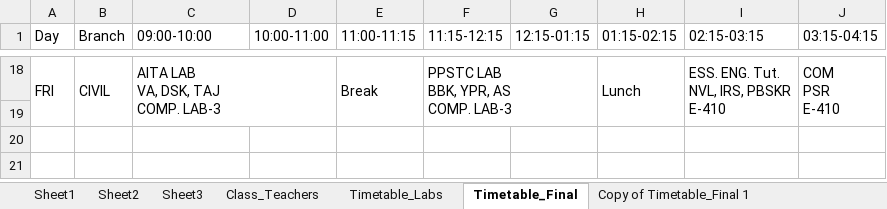
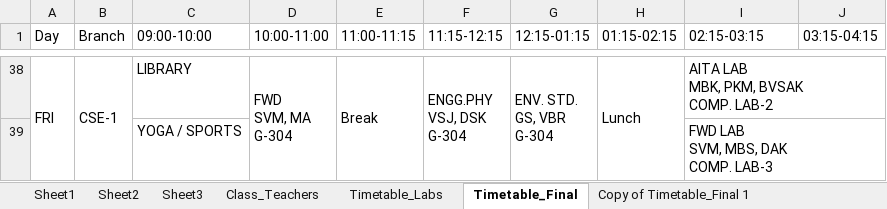
Before and after one commit to saran-neralla7/tt-analytics, an Excel workbook: timetables/1st Sem TIME TABLE 2026-2027_1.1.xlsx, sheet Timetable_Final, drawn as a sheet; only a part is shown, gaps mark what is left out; values as stored, in another font and other column widths than the file's, no cell formats; charts and pictures not drawn; removed rows and columns are numbered as before the commit, all else as after; ↵ is a line break in a cell; the diff covers the shown part only; the diff names each change by its address in the sheet, - before the commit and + after, or states it on an @@ line.

Commit message:
update: sync Civil PPSTC lab/theory swap from Timetable_Final (Oct 8 10:46)

```diff
--- a/timetables/1st Sem TIME TABLE 2026-2027_1.1.xlsx (sheet Timetable_Final)
+++ b/timetables/1st Sem TIME TABLE 2026-2027_1.1.xlsx (sheet Timetable_Final)
-B38 (Branch): CIVIL
+B38 (Branch): CSE-1
-C38 (09:00-10:00): AITA LAB ↵ VA, DSK, TAJ ↵ COMP. LAB-3
+C38 (09:00-10:00): LIBRARY
-C18:D19 merged
-D38 (10:00-11:00): (empty)
+D38 (10:00-11:00): FWD ↵ SVM, MA ↵ G-304
+D38:D39 merged
-F38 (11:15-12:15): PPSTC LAB ↵ BBK, YPR, AS ↵ COMP. LAB-3
+F38 (11:15-12:15): ENGG.PHY ↵ VSJ, DSK ↵ G-304
-F18:G19 merged
+F38:F39 merged
-G38 (12:15-01:15): (empty)
+G38 (12:15-01:15): ENV. STD. ↵ GS, VBR ↵ G-304
+G38:G39 merged
-I38 (02:15-03:15): ESS. ENG. Tut. ↵ NVL, IRS, PBSKR ↵ E-410
+I38 (02:15-03:15): AITA LAB ↵ MBK, PKM, BVSAK ↵ COMP. LAB-2
-I18:I19 merged
+I38:J38 merged
-J38 (03:15-04:15): COM ↵ PSR ↵ E-410
+J38 (03:15-04:15): (empty)
-J18:J19 merged
-row 39: (empty)
+row 39:  |  | YOGA / SPORTS |  |  |  |  |  | FWD LAB ↵ SVM, MBS, DAK ↵ COMP. LAB-3
+I39:J39 merged
```
Also changed, not shown: 2 removed rows, 5 hidden or unhidden rows, 27 edited cells and merged cells elsewhere in this sheet, cell formats, 2 other files.
